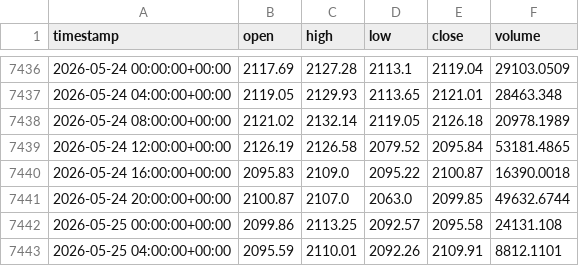
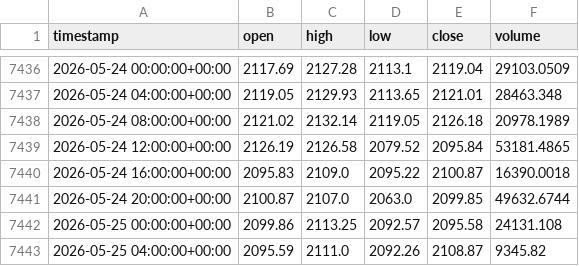
Before and after one commit to cheah505-cyber/crypto-strategy-pack, a CSV file: data/eth_usdt_4h.csv, drawn as a sheet; only a part is shown, gaps mark what is left out.

Commit message:
update data to 2026-05-25

```diff
--- a/data/eth_usdt_4h.csv
+++ b/data/eth_usdt_4h.csv
@@ -7442,2 +7442,2 @@ timestamp,open,high,low,close,volume
 2026-05-25 00:00:00+00:00,2099.86,2113.25,2092.57,2095.58,24131.108
-2026-05-25 04:00:00+00:00,2095.59,2110.01,2092.26,2109.91,8812.1101
+2026-05-25 04:00:00+00:00,2095.59,2111.0,2092.26,2108.87,9345.82
```
